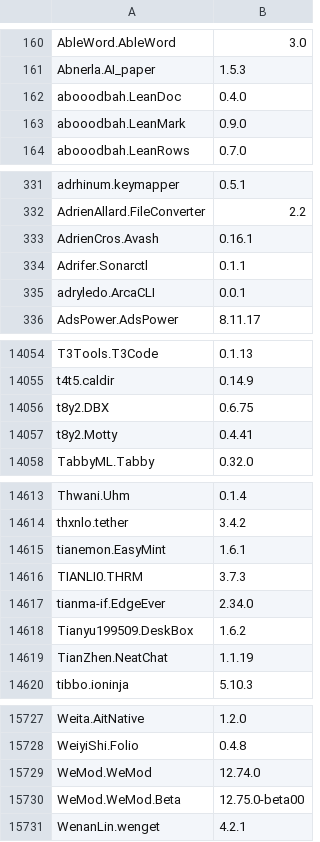
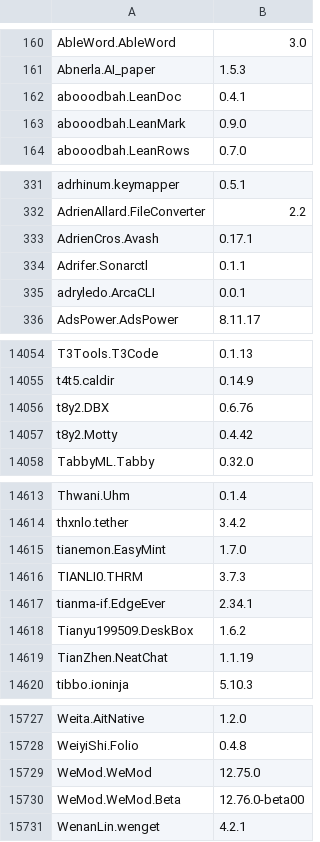
Before and after one commit to NakanoSanku/winget-pkgs-index, a CSV file: index.csv, drawn as a sheet; only a part is shown, gaps mark what is left out; the diff covers the shown part only.

```diff
--- a/index.csv
+++ b/index.csv
@@ -161,3 +161,3 @@
 "Abnerla.AI_paper","1.5.3"
-"abooodbah.LeanDoc","0.4.0"
+"abooodbah.LeanDoc","0.4.1"
 "abooodbah.LeanMark","0.9.0"
@@ -332,3 +332,3 @@
 "AdrienAllard.FileConverter","2.2"
-"AdrienCros.Avash","0.16.1"
+"AdrienCros.Avash","0.17.1"
 "Adrifer.Sonarctl","0.1.1"
@@ -14055,4 +14055,4 @@
 "t4t5.caldir","0.14.9"
-"t8y2.DBX","0.6.75"
-"t8y2.Motty","0.4.41"
+"t8y2.DBX","0.6.76"
+"t8y2.Motty","0.4.42"
 "TabbyML.Tabby","0.32.0"
@@ -14614,5 +14614,5 @@
 "thxnlo.tether","3.4.2"
-"tianemon.EasyMint","1.6.1"
+"tianemon.EasyMint","1.7.0"
 "TIANLI0.THRM","3.7.3"
-"tianma-if.EdgeEver","2.34.0"
+"tianma-if.EdgeEver","2.34.1"
 "Tianyu199509.DeskBox","1.6.2"
@@ -15728,4 +15728,4 @@
 "WeiyiShi.Folio","0.4.8"
-"WeMod.WeMod","12.74.0"
-"WeMod.WeMod.Beta","12.75.0-beta00"
+"WeMod.WeMod","12.75.0"
+"WeMod.WeMod.Beta","12.76.0-beta00"
 "WenanLin.wenget","4.2.1"
```
Also changed, not shown: 88 edited cells elsewhere in this file, 3 other files.
